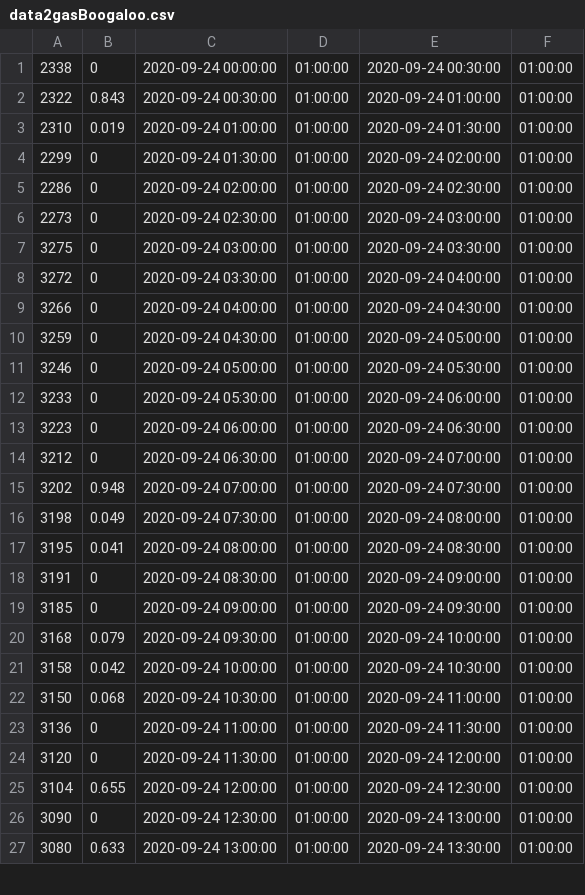
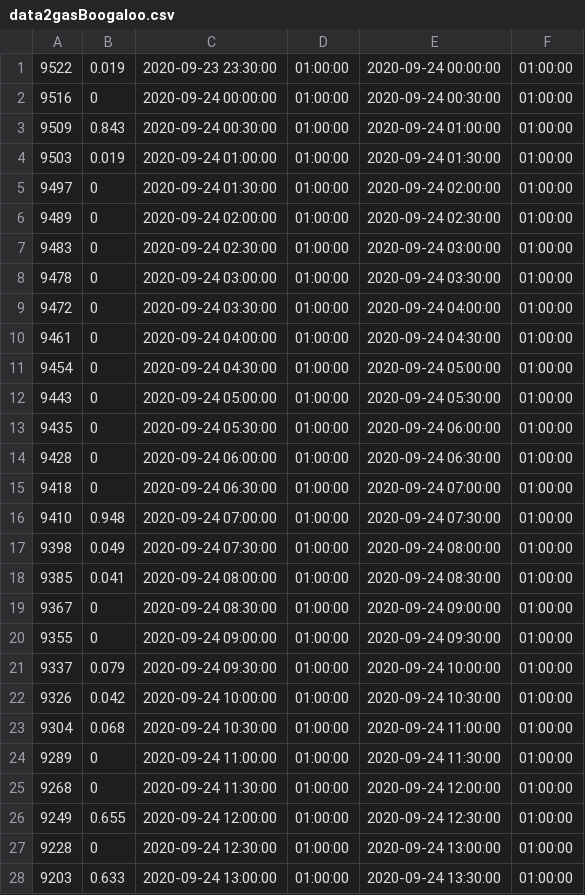
Before and after one commit to jvaque/Octo-Tweet, a CSV file: Python/data2gasBoogaloo.csv, drawn as a sheet; only a part is shown; the diff covers the shown part only.

```diff
--- a/Python/data2gasBoogaloo.csv
+++ b/Python/data2gasBoogaloo.csv
@@ -1,27 +1,28 @@
-2338,0,2020-09-24 00:00:00,01:00:00,2020-09-24 00:30:00,01:00:00
-2322,0.843,2020-09-24 00:30:00,01:00:00,2020-09-24 01:00:00,01:00:00
-2310,0.019,2020-09-24 01:00:00,01:00:00,2020-09-24 01:30:00,01:00:00
-2299,0,2020-09-24 01:30:00,01:00:00,2020-09-24 02:00:00,01:00:00
-2286,0,2020-09-24 02:00:00,01:00:00,2020-09-24 02:30:00,01:00:00
-2273,0,2020-09-24 02:30:00,01:00:00,2020-09-24 03:00:00,01:00:00
-3275,0,2020-09-24 03:00:00,01:00:00,2020-09-24 03:30:00,01:00:00
-3272,0,2020-09-24 03:30:00,01:00:00,2020-09-24 04:00:00,01:00:00
-3266,0,2020-09-24 04:00:00,01:00:00,2020-09-24 04:30:00,01:00:00
-3259,0,2020-09-24 04:30:00,01:00:00,2020-09-24 05:00:00,01:00:00
-3246,0,2020-09-24 05:00:00,01:00:00,2020-09-24 05:30:00,01:00:00
-3233,0,2020-09-24 05:30:00,01:00:00,2020-09-24 06:00:00,01:00:00
-3223,0,2020-09-24 06:00:00,01:00:00,2020-09-24 06:30:00,01:00:00
-3212,0,2020-09-24 06:30:00,01:00:00,2020-09-24 07:00:00,01:00:00
-3202,0.948,2020-09-24 07:00:00,01:00:00,2020-09-24 07:30:00,01:00:00
-3198,0.049,2020-09-24 07:30:00,01:00:00,2020-09-24 08:00:00,01:00:00
-3195,0.041,2020-09-24 08:00:00,01:00:00,2020-09-24 08:30:00,01:00:00
-3191,0,2020-09-24 08:30:00,01:00:00,2020-09-24 09:00:00,01:00:00
-3185,0,2020-09-24 09:00:00,01:00:00,2020-09-24 09:30:00,01:00:00
-3168,0.079,2020-09-24 09:30:00,01:00:00,2020-09-24 10:00:00,01:00:00
-3158,0.042,2020-09-24 10:00:00,01:00:00,2020-09-24 10:30:00,01:00:00
-3150,0.068,2020-09-24 10:30:00,01:00:00,2020-09-24 11:00:00,01:00:00
-3136,0,2020-09-24 11:00:00,01:00:00,2020-09-24 11:30:00,01:00:00
-3120,0,2020-09-24 11:30:00,01:00:00,2020-09-24 12:00:00,01:00:00
-3104,0.655,2020-09-24 12:00:00,01:00:00,2020-09-24 12:30:00,01:00:00
-3090,0,2020-09-24 12:30:00,01:00:00,2020-09-24 13:00:00,01:00:00
-3080,0.633,2020-09-24 13:00:00,01:00:00,2020-09-24 13:30:00,01:00:00
+9522,0.019,2020-09-23 23:30:00,01:00:00,2020-09-24 00:00:00,01:00:00
+9516,0,2020-09-24 00:00:00,01:00:00,2020-09-24 00:30:00,01:00:00
+9509,0.843,2020-09-24 00:30:00,01:00:00,2020-09-24 01:00:00,01:00:00
+9503,0.019,2020-09-24 01:00:00,01:00:00,2020-09-24 01:30:00,01:00:00
+9497,0,2020-09-24 01:30:00,01:00:00,2020-09-24 02:00:00,01:00:00
+9489,0,2020-09-24 02:00:00,01:00:00,2020-09-24 02:30:00,01:00:00
+9483,0,2020-09-24 02:30:00,01:00:00,2020-09-24 03:00:00,01:00:00
+9478,0,2020-09-24 03:00:00,01:00:00,2020-09-24 03:30:00,01:00:00
+9472,0,2020-09-24 03:30:00,01:00:00,2020-09-24 04:00:00,01:00:00
+9461,0,2020-09-24 04:00:00,01:00:00,2020-09-24 04:30:00,01:00:00
+9454,0,2020-09-24 04:30:00,01:00:00,2020-09-24 05:00:00,01:00:00
+9443,0,2020-09-24 05:00:00,01:00:00,2020-09-24 05:30:00,01:00:00
+9435,0,2020-09-24 05:30:00,01:00:00,2020-09-24 06:00:00,01:00:00
+9428,0,2020-09-24 06:00:00,01:00:00,2020-09-24 06:30:00,01:00:00
+9418,0,2020-09-24 06:30:00,01:00:00,2020-09-24 07:00:00,01:00:00
+9410,0.948,2020-09-24 07:00:00,01:00:00,2020-09-24 07:30:00,01:00:00
+9398,0.049,2020-09-24 07:30:00,01:00:00,2020-09-24 08:00:00,01:00:00
+9385,0.041,2020-09-24 08:00:00,01:00:00,2020-09-24 08:30:00,01:00:00
+9367,0,2020-09-24 08:30:00,01:00:00,2020-09-24 09:00:00,01:00:00
+9355,0,2020-09-24 09:00:00,01:00:00,2020-09-24 09:30:00,01:00:00
+9337,0.079,2020-09-24 09:30:00,01:00:00,2020-09-24 10:00:00,01:00:00
+9326,0.042,2020-09-24 10:00:00,01:00:00,2020-09-24 10:30:00,01:00:00
+9304,0.068,2020-09-24 10:30:00,01:00:00,2020-09-24 11:00:00,01:00:00
+9289,0,2020-09-24 11:00:00,01:00:00,2020-09-24 11:30:00,01:00:00
+9268,0,2020-09-24 11:30:00,01:00:00,2020-09-24 12:00:00,01:00:00
+9249,0.655,2020-09-24 12:00:00,01:00:00,2020-09-24 12:30:00,01:00:00
+9228,0,2020-09-24 12:30:00,01:00:00,2020-09-24 13:00:00,01:00:00
+9203,0.633,2020-09-24 13:00:00,01:00:00,2020-09-24 13:30:00,01:00:00
```
Also changed, not shown: 21 edited cells elsewhere in this file, Python/data2electricBoogaloo.csv, 3 other files.
